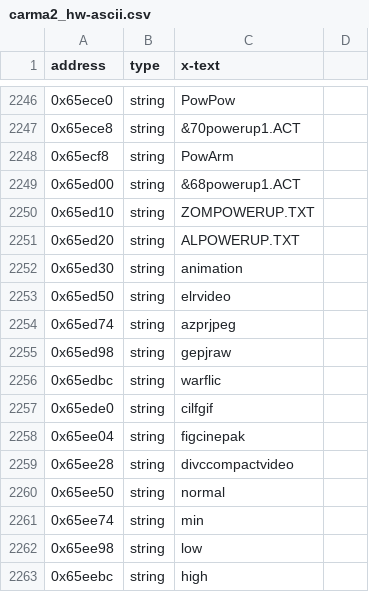
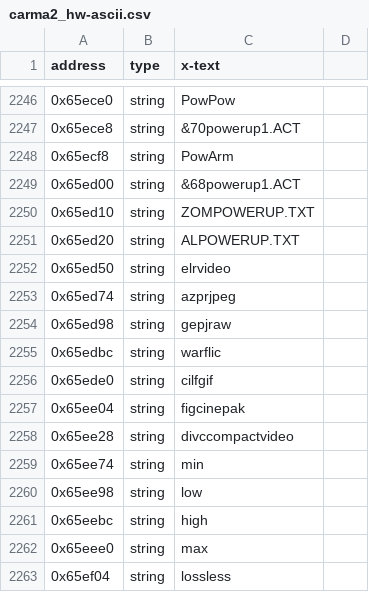
Before and after one commit to madebr/rec2, a CSV file: reccmp/carma2_hw-ascii.csv, drawn as a sheet; only a part is shown, gaps mark what is left out; the shorter side is filled out with more unchanged rows; the diff names each change by its address in the sheet, - before the commit and + after, or states it on an @@ line.

```diff
--- a/reccmp/carma2_hw-ascii.csv
+++ b/reccmp/carma2_hw-ascii.csv
-row 2252: 0x65ed30 | string | animation
-row 2260: 0x65ee50 | string | normal
```
Also changed, not shown: 2 other files.
